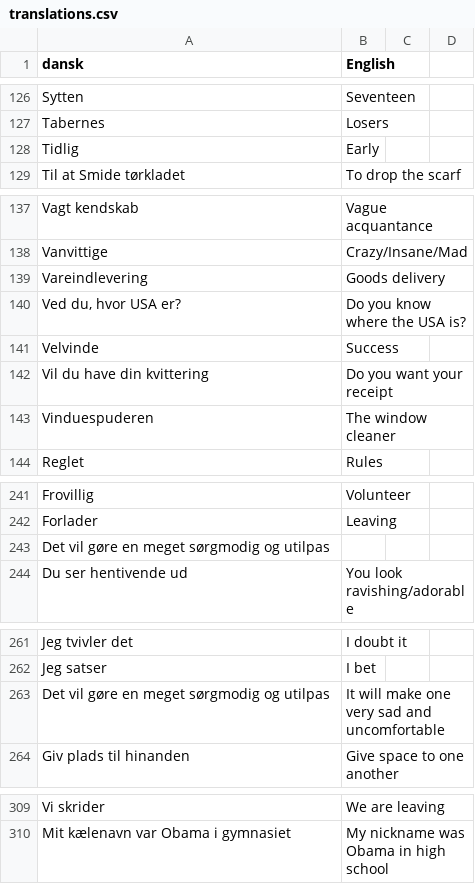
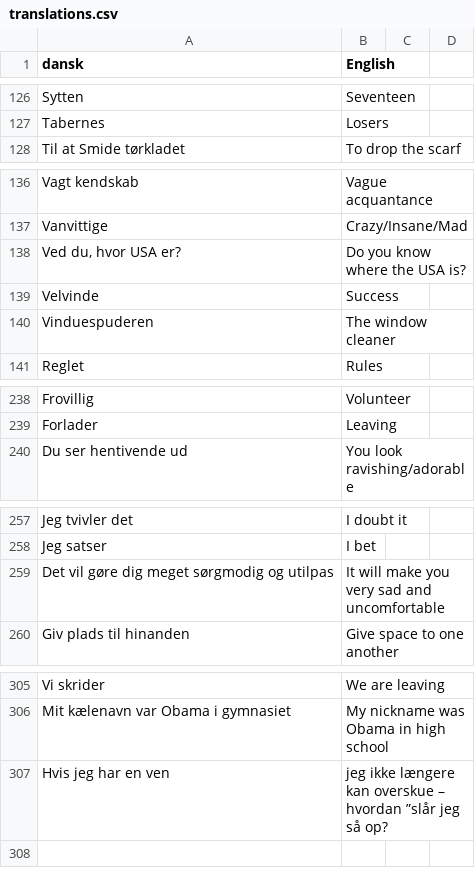
Before and after one commit to smithniels/Daily-Danish, a CSV file: translations.csv, drawn as a sheet; only a part is shown, gaps mark what is left out; the diff covers the shown part only.

```diff
--- a/translations.csv
+++ b/translations.csv
@@ -127,3 +127,2 @@ Sytten, Seventeen
 Tabernes, Losers
-Tidlig, Early
 Til at Smide tørkladet, To drop the scarf
@@ -138,6 +137,4 @@ Vagt kendskab, Vague acquantance
 Vanvittige, Crazy/Insane/Mad
-Vareindlevering, Goods delivery
 "Ved du, hvor USA er?", Do you know where the USA is?
 Velvinde, Success
-Vil du have din kvittering, Do you want your receipt
 Vinduespuderen, The window cleaner
@@ -242,3 +239,2 @@ Frovillig, Volunteer
 Forlader, Leaving
-Det vil gøre en meget sørgmodig og utilpas
 Du ser hentivende ud, You look ravishing/adorable
@@ -262,3 +258,3 @@ Jeg tvivler det, I doubt it
 Jeg satser, I bet
-Det vil gøre en meget sørgmodig og utilpas, It will make one very sad and uncomfortable
+Det vil gøre dig meget sørgmodig og utilpas, It will make you very sad and uncomfortable
 Giv plads til hinanden, Give space to one another
@@ -310 +306,2 @@ Vi skrider, We are leaving
 Mit kælenavn var Obama i gymnasiet, My nickname was Obama in high school
+Hvis jeg har en ven, jeg ikke længere kan overskue – hvordan ”slår jeg så op?,
```
Also changed, not shown: 1 edited cell elsewhere in this file, 2 other files.
